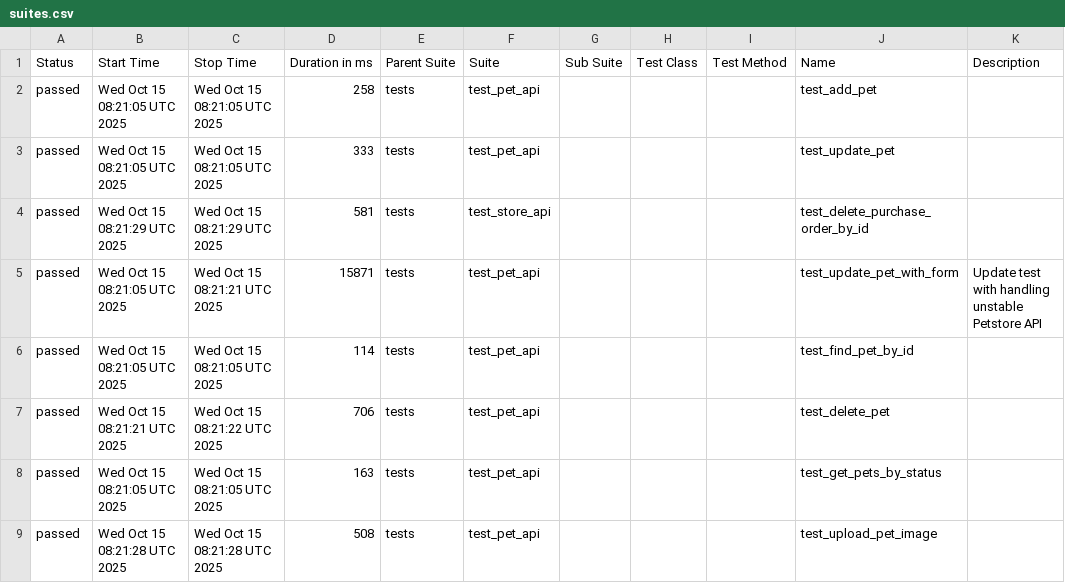
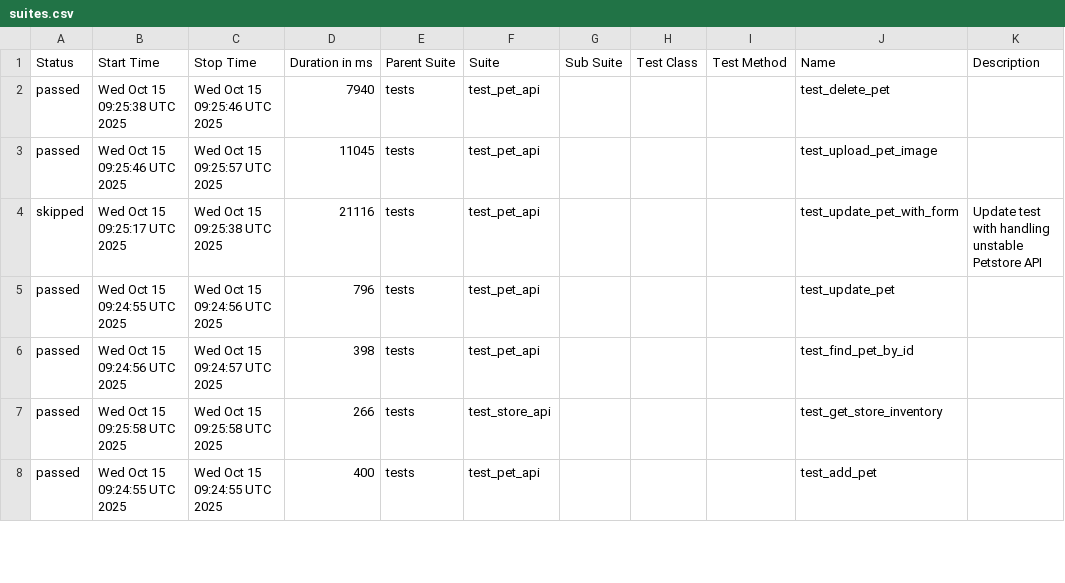
Before and after one commit to KovalIllia/petstore-api-tests, a CSV file: data/suites.csv, drawn as a sheet; only a part is shown; the diff covers the shown part only.

```diff
--- a/data/suites.csv
+++ b/data/suites.csv
@@ -1,9 +1,8 @@
 "Status","Start Time","Stop Time","Duration in ms","Parent Suite","Suite","Sub Suite","Test Class","Test Method","Name","Description"
-"passed","Wed Oct 15 08:21:05 UTC 2025","Wed Oct 15 08:21:05 UTC 2025","258","tests","test_pet_api","","","","test_add_pet",""
-"passed","Wed Oct 15 08:21:05 UTC 2025","Wed Oct 15 08:21:05 UTC 2025","333","tests","test_pet_api","","","","test_update_pet",""
-"passed","Wed Oct 15 08:21:29 UTC 2025","Wed Oct 15 08:21:29 UTC 2025","581","tests","test_store_api","","","","test_delete_purchase_order_by_id",""
-"passed","Wed Oct 15 08:21:05 UTC 2025","Wed Oct 15 08:21:21 UTC 2025","15871","tests","test_pet_api","","","","test_update_pet_with_form","Update test with handling unstable Petstore API"
-"passed","Wed Oct 15 08:21:05 UTC 2025","Wed Oct 15 08:21:05 UTC 2025","114","tests","test_pet_api","","","","test_find_pet_by_id",""
-"passed","Wed Oct 15 08:21:21 UTC 2025","Wed Oct 15 08:21:22 UTC 2025","706","tests","test_pet_api","","","","test_delete_pet",""
-"passed","Wed Oct 15 08:21:05 UTC 2025","Wed Oct 15 08:21:05 UTC 2025","163","tests","test_pet_api","","","","test_get_pets_by_status",""
-"passed","Wed Oct 15 08:21:28 UTC 2025","Wed Oct 15 08:21:28 UTC 2025","508","tests","test_pet_api","","","","test_upload_pet_image",""
+"passed","Wed Oct 15 09:25:38 UTC 2025","Wed Oct 15 09:25:46 UTC 2025","7940","tests","test_pet_api","","","","test_delete_pet",""
+"passed","Wed Oct 15 09:25:46 UTC 2025","Wed Oct 15 09:25:57 UTC 2025","11045","tests","test_pet_api","","","","test_upload_pet_image",""
+"skipped","Wed Oct 15 09:25:17 UTC 2025","Wed Oct 15 09:25:38 UTC 2025","21116","tests","test_pet_api","","","","test_update_pet_with_form","Update test with handling unstable Petstore API"
+"passed","Wed Oct 15 09:24:55 UTC 2025","Wed Oct 15 09:24:56 UTC 2025","796","tests","test_pet_api","","","","test_update_pet",""
+"passed","Wed Oct 15 09:24:56 UTC 2025","Wed Oct 15 09:24:57 UTC 2025","398","tests","test_pet_api","","","","test_find_pet_by_id",""
+"passed","Wed Oct 15 09:25:58 UTC 2025","Wed Oct 15 09:25:58 UTC 2025","266","tests","test_store_api","","","","test_get_store_inventory",""
+"passed","Wed Oct 15 09:24:55 UTC 2025","Wed Oct 15 09:24:55 UTC 2025","400","tests","test_pet_api","","","","test_add_pet",""
```
Also changed, not shown: 1 added row and 12 edited cells elsewhere in this file, 45 other files.
